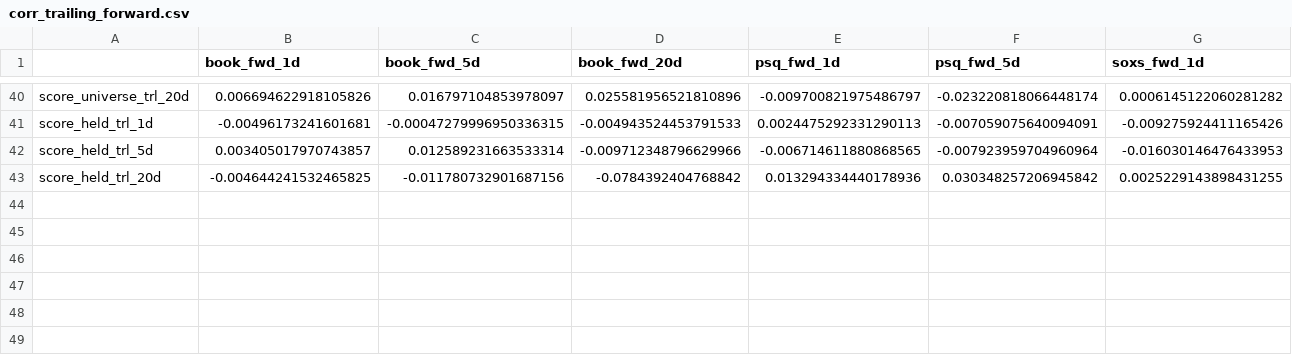
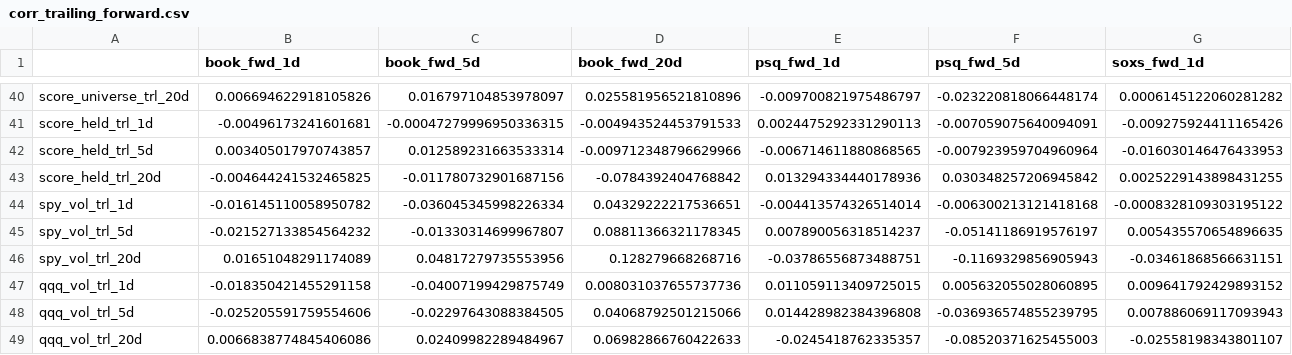
Before and after one commit to c98jyjv9by-a11y/AI-Paper-Trader, a CSV file: backtests/corr_trailing_forward.csv, drawn as a sheet; only a part is shown, gaps mark what is left out; rows hold the shown columns only; the diff names each change by its address in the sheet, - before the commit and + after, or states it on an @@ line.

```diff
--- a/backtests/corr_trailing_forward.csv
+++ b/backtests/corr_trailing_forward.csv
+row 44: spy_vol_trl_1d | -0.016145110058950782 | -0.036045345998226334 | 0.04329222217536651 | -0.004413574326514014 | -0.006300213121418168 | -0.0008328109303195122
+row 45: spy_vol_trl_5d | -0.021527133854564232 | -0.01330314699967807 | 0.08811366321178345 | 0.007890056318514237 | -0.05141186919576197 | 0.005435570654896635
+row 46: spy_vol_trl_20d | 0.01651048291174089 | 0.04817279735553956 | 0.128279668268716 | -0.03786556873488751 | -0.1169329856905943 | -0.03461868566631151
+row 47: qqq_vol_trl_1d | -0.018350421455291158 | -0.04007199429875749 | 0.008031037655737736 | 0.011059113409725015 | 0.005632055028060895 | 0.009641792429893152
+row 48: qqq_vol_trl_5d | -0.025205591759554606 | -0.02297643088384505 | 0.04068792501215066 | 0.014428982384396808 | -0.036936574855239795 | 0.007886069117093943
+row 49: qqq_vol_trl_20d | 0.0066838774845406086 | 0.02409982289484967 | 0.06982866760422633 | -0.0245418762335357 | -0.08520371625455003 | -0.02558198343801107
```
Also changed, not shown: backtests/corr_tf_down10.csv, backtests/corr_tf_down5.csv, 8 other files.
